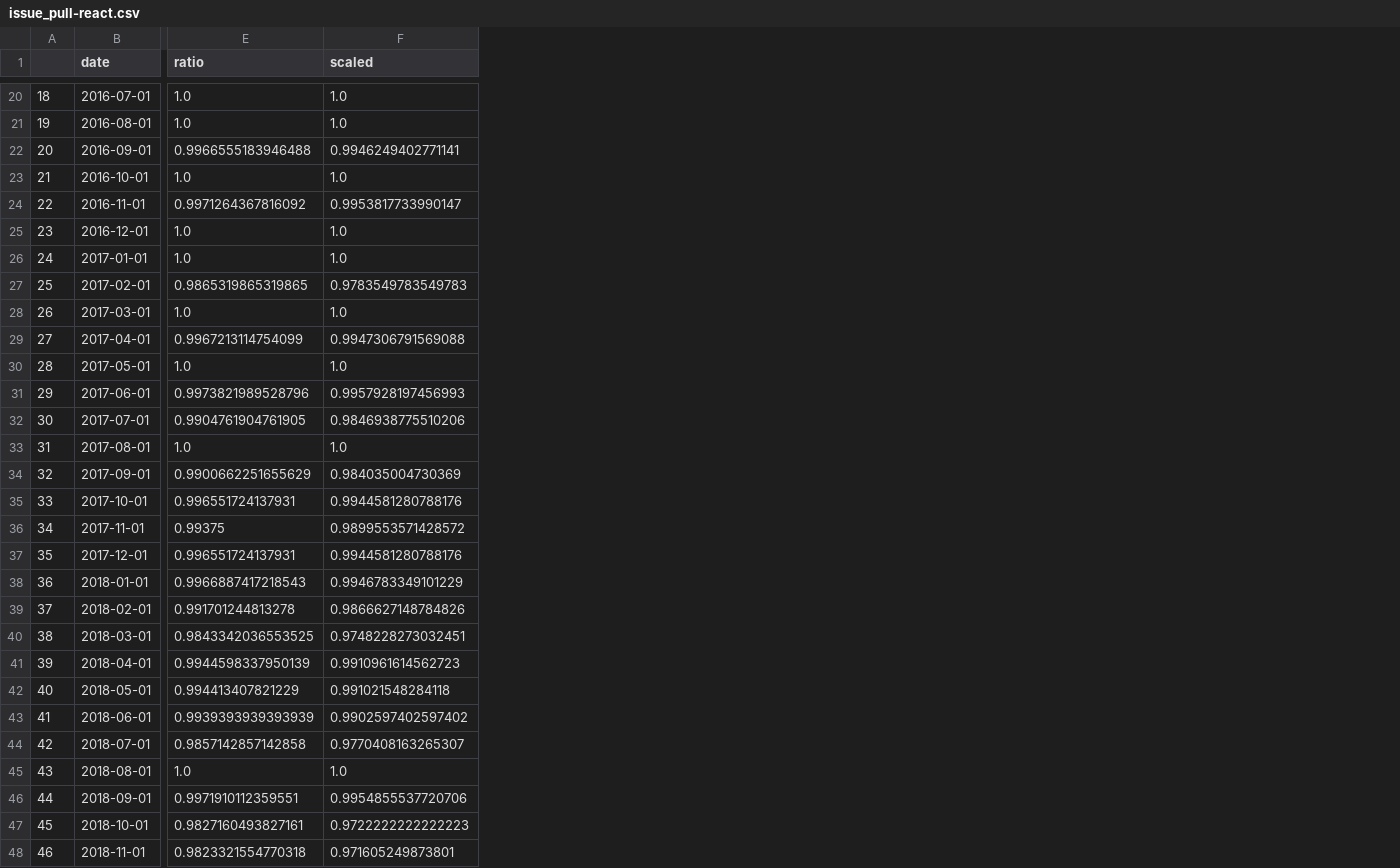
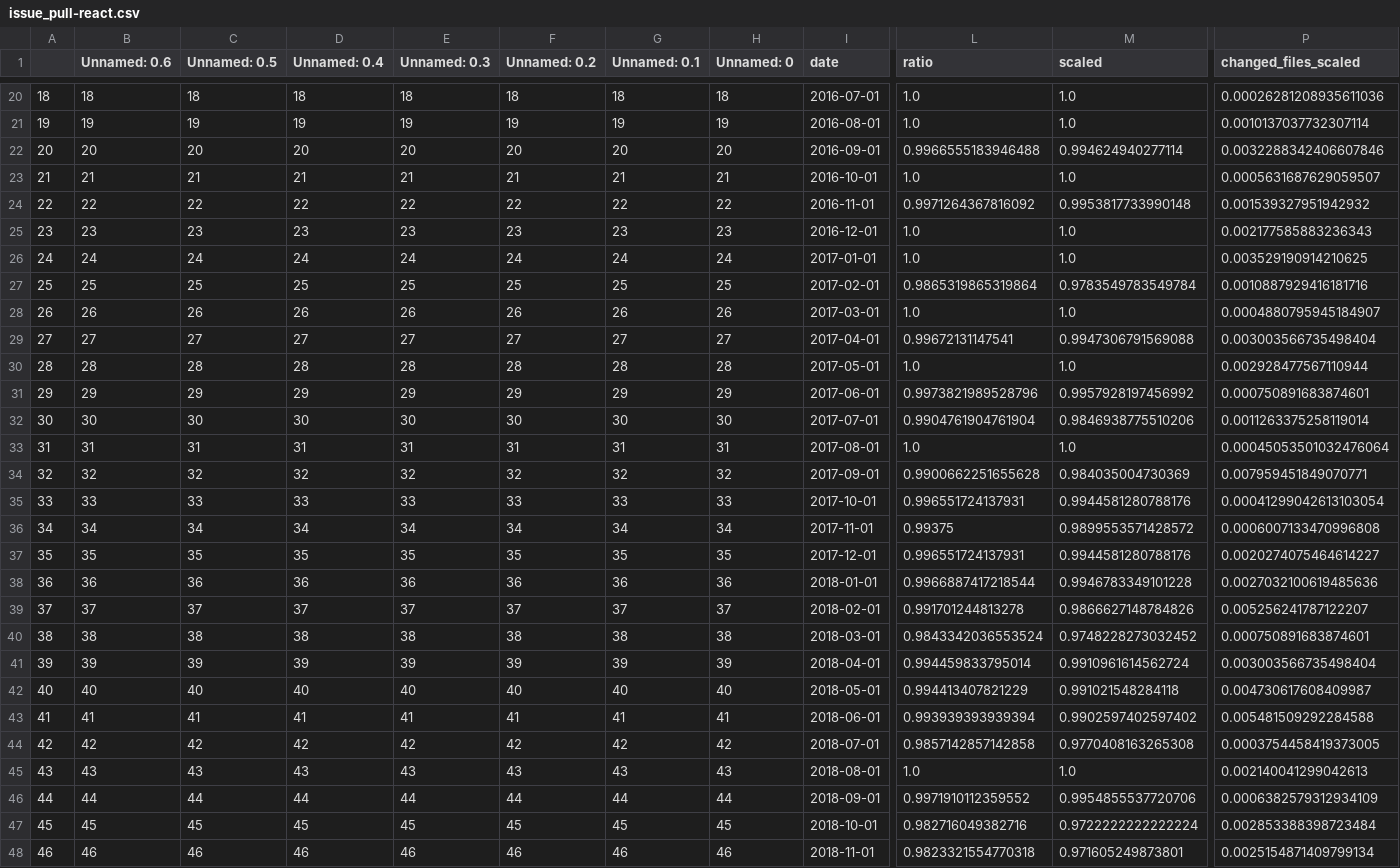
Before and after one commit to yeaminurr/GitHubDataViz, a CSV file: static/git/issue_pull-react.csv, drawn as a sheet; only a part is shown, gaps mark what is left out; addresses are those after the commit; the diff covers the shown part only; the diff names each change by its address in the sheet, - before the commit and + after, or states it on an @@ line.

```diff
--- a/static/git/issue_pull-react.csv
+++ b/static/git/issue_pull-react.csv
+column B (Unnamed: 0.6), rows 20-48: 18 | 19 | 20 | 21 | 22 | 23 | 24 | 25 | 26 | 27 | 28 | 29 | 30 | 31 | 32 | 33 | 34 | 35 | 36 | 37 | 38 | 39 | 40 | 41 | 42 | 43 | 44 | 45 | 46
+column C (Unnamed: 0.5), rows 20-48: 18 | 19 | 20 | 21 | 22 | 23 | 24 | 25 | 26 | 27 | 28 | 29 | 30 | 31 | 32 | 33 | 34 | 35 | 36 | 37 | 38 | 39 | 40 | 41 | 42 | 43 | 44 | 45 | 46
+column D (Unnamed: 0.4), rows 20-48: 18 | 19 | 20 | 21 | 22 | 23 | 24 | 25 | 26 | 27 | 28 | 29 | 30 | 31 | 32 | 33 | 34 | 35 | 36 | 37 | 38 | 39 | 40 | 41 | 42 | 43 | 44 | 45 | 46
+column E (Unnamed: 0.3), rows 20-48: 18 | 19 | 20 | 21 | 22 | 23 | 24 | 25 | 26 | 27 | 28 | 29 | 30 | 31 | 32 | 33 | 34 | 35 | 36 | 37 | 38 | 39 | 40 | 41 | 42 | 43 | 44 | 45 | 46
+column F (Unnamed: 0.2), rows 20-48: 18 | 19 | 20 | 21 | 22 | 23 | 24 | 25 | 26 | 27 | 28 | 29 | 30 | 31 | 32 | 33 | 34 | 35 | 36 | 37 | 38 | 39 | 40 | 41 | 42 | 43 | 44 | 45 | 46
+column G (Unnamed: 0.1), rows 20-48: 18 | 19 | 20 | 21 | 22 | 23 | 24 | 25 | 26 | 27 | 28 | 29 | 30 | 31 | 32 | 33 | 34 | 35 | 36 | 37 | 38 | 39 | 40 | 41 | 42 | 43 | 44 | 45 | 46
+column H (Unnamed: 0), rows 20-48: 18 | 19 | 20 | 21 | 22 | 23 | 24 | 25 | 26 | 27 | 28 | 29 | 30 | 31 | 32 | 33 | 34 | 35 | 36 | 37 | 38 | 39 | 40 | 41 | 42 | 43 | 44 | 45 | 46
+column P (changed_files_scaled), rows 20-48: 0.00026281208935611036 | 0.0010137037732307114 | 0.0032288342406607846 | 0.0005631687629059507 | 0.001539327951942932 | 0.002177585883236343 | 0.003529190914210625 | 0.0010887929416181716 | 0.0004880795945184907 | 0.003003566735498404 | 0.002928477567110944 | 0.000750891683874601 | 0.0011263375258119014 | 0.00045053501032476064 | 0.007959451849070771 | 0.00041299042613103054 | 0.0006007133470996808 | 0.0020274075464614227 | 0.0027032100619485636 | 0.005256241787122207 | 0.000750891683874601 | 0.003003566735498404 | 0.004730617608409987 | 0.005481509292284588 | 0.0003754458419373005 | 0.002140041299042613 | 0.0006382579312934109 | 0.002853388398723484 | 0.0025154871409799134
-M22 (scaled): 0.9946249402771141
+M22 (scaled): 0.994624940277114
-M24 (scaled): 0.9953817733990147
+M24 (scaled): 0.9953817733990148
-L27 (ratio): 0.9865319865319865
+L27 (ratio): 0.9865319865319864
-M27 (scaled): 0.9783549783549783
+M27 (scaled): 0.9783549783549784
-L29 (ratio): 0.9967213114754099
+L29 (ratio): 0.99672131147541
-M31 (scaled): 0.9957928197456993
+M31 (scaled): 0.9957928197456992
-L32 (ratio): 0.9904761904761905
+L32 (ratio): 0.9904761904761904
-L34 (ratio): 0.9900662251655629
+L34 (ratio): 0.9900662251655628
-L38 (ratio): 0.9966887417218543
+L38 (ratio): 0.9966887417218544
-M38 (scaled): 0.9946783349101229
+M38 (scaled): 0.9946783349101228
-L40 (ratio): 0.9843342036553525
+L40 (ratio): 0.9843342036553524
-M40 (scaled): 0.9748228273032451
+M40 (scaled): 0.9748228273032452
-L41 (ratio): 0.9944598337950139
+L41 (ratio): 0.994459833795014
-M41 (scaled): 0.9910961614562723
+M41 (scaled): 0.9910961614562724
-L43 (ratio): 0.9939393939393939
+L43 (ratio): 0.993939393939394
-M44 (scaled): 0.9770408163265307
+M44 (scaled): 0.9770408163265308
-L46 (ratio): 0.9971910112359551
+L46 (ratio): 0.9971910112359552
-L47 (ratio): 0.9827160493827161
+L47 (ratio): 0.982716049382716
-M47 (scaled): 0.9722222222222223
+M47 (scaled): 0.9722222222222224
```
Also changed, not shown: 37 edited cells elsewhere in this file, static/git/commentboard_copy.csv, static/git/issue_pull_temp.csv, 4 other files.
